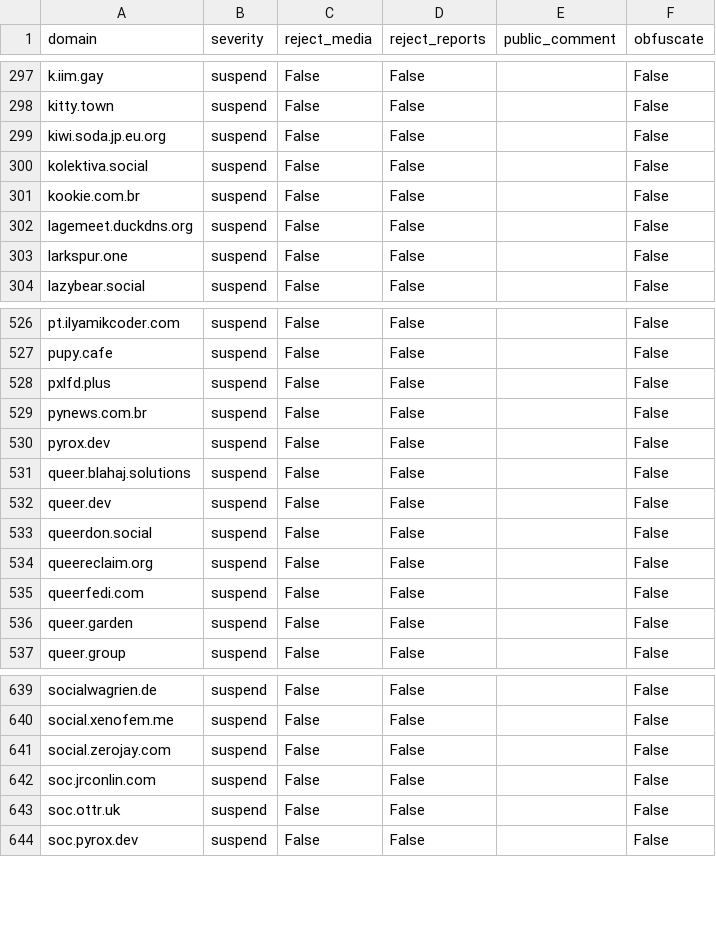
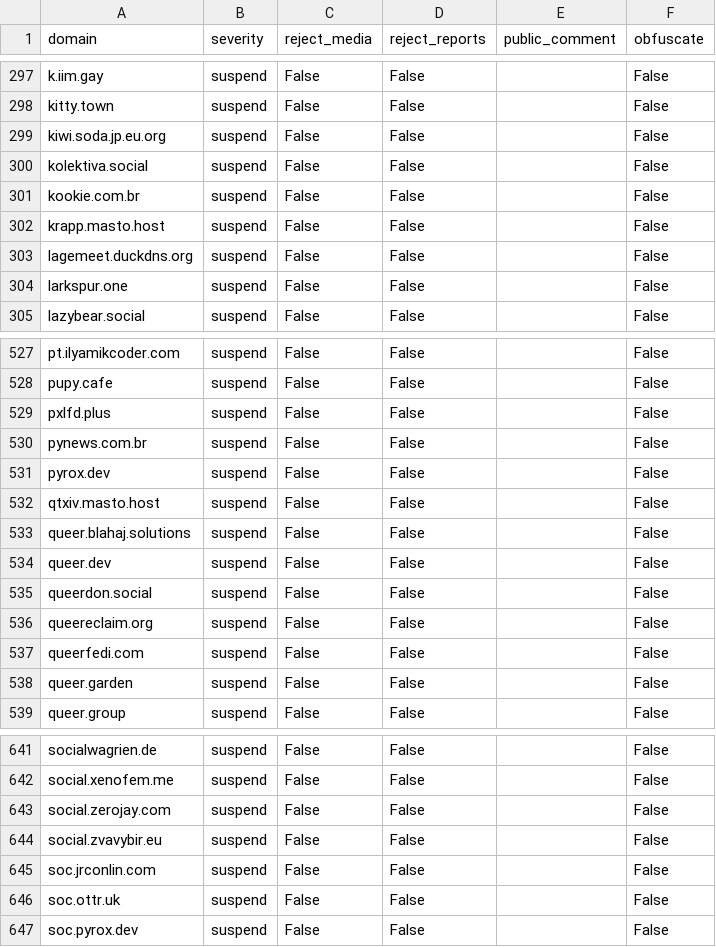
Before and after one commit to kromonos/fedi-health, a CSV file: _unified_tier1_blocklist.csv, drawn as a sheet; only a part is shown, gaps mark what is left out.

```diff
--- a/_unified_tier1_blocklist.csv
+++ b/_unified_tier1_blocklist.csv
@@ -301,2 +301,3 @@ kolektiva.social,suspend,False,False,,False
 kookie.com.br,suspend,False,False,,False
+krapp.masto.host,suspend,False,False,,False
 lagemeet.duckdns.org,suspend,False,False,,False
@@ -530,2 +531,3 @@ pynews.com.br,suspend,False,False,,False
 pyrox.dev,suspend,False,False,,False
+qtxiv.masto.host,suspend,False,False,,False
 queer.blahaj.solutions,suspend,False,False,,False
@@ -641,2 +643,3 @@ social.xenofem.me,suspend,False,False,,False
 social.zerojay.com,suspend,False,False,,False
+social.zvavybir.eu,suspend,False,False,,False
 soc.jrconlin.com,suspend,False,False,,False
```
Also changed, not shown: _unified_tier0_blocklist.csv, _unified_tier2_blocklist.csv, 1 other file.
